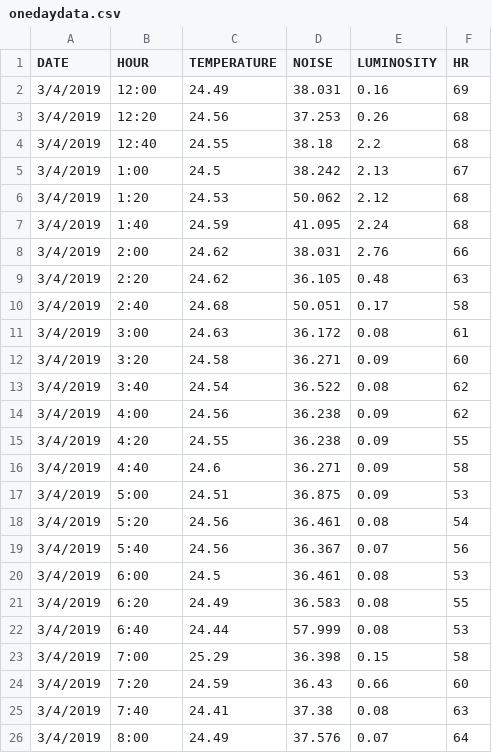
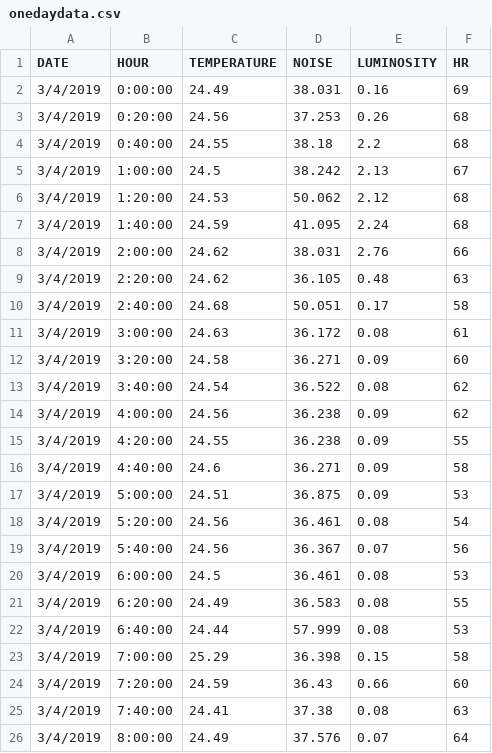
Before and after one commit to mariananarvaezcv/Datasets, a CSV file: onedaydata.csv, drawn as a sheet.

Commit message:
Add files via upload

```diff
--- a/onedaydata.csv
+++ b/onedaydata.csv
@@ -1,26 +1,26 @@
 DATE,HOUR,TEMPERATURE,NOISE,LUMINOSITY,HR
-3/4/2019,12:00,24.49,38.031,0.16,69
-3/4/2019,12:20,24.56,37.253,0.26,68
-3/4/2019,12:40,24.55,38.18,2.2,68
-3/4/2019,1:00,24.5,38.242,2.13,67
-3/4/2019,1:20,24.53,50.062,2.12,68
-3/4/2019,1:40,24.59,41.095,2.24,68
-3/4/2019,2:00,24.62,38.031,2.76,66
-3/4/2019,2:20,24.62,36.105,0.48,63
-3/4/2019,2:40,24.68,50.051,0.17,58
-3/4/2019,3:00,24.63,36.172,0.08,61
-3/4/2019,3:20,24.58,36.271,0.09,60
-3/4/2019,3:40,24.54,36.522,0.08,62
-3/4/2019,4:00,24.56,36.238,0.09,62
-3/4/2019,4:20,24.55,36.238,0.09,55
-3/4/2019,4:40,24.6,36.271,0.09,58
-3/4/2019,5:00,24.51,36.875,0.09,53
-3/4/2019,5:20,24.56,36.461,0.08,54
-3/4/2019,5:40,24.56,36.367,0.07,56
-3/4/2019,6:00,24.5,36.461,0.08,53
-3/4/2019,6:20,24.49,36.583,0.08,55
-3/4/2019,6:40,24.44,57.999,0.08,53
-3/4/2019,7:00,25.29,36.398,0.15,58
-3/4/2019,7:20,24.59,36.43,0.66,60
-3/4/2019,7:40,24.41,37.38,0.08,63
-3/4/2019,8:00,24.49,37.576,0.07,64
+3/4/2019,0:00:00,24.49,38.031,0.16,69
+3/4/2019,0:20:00,24.56,37.253,0.26,68
+3/4/2019,0:40:00,24.55,38.18,2.2,68
+3/4/2019,1:00:00,24.5,38.242,2.13,67
+3/4/2019,1:20:00,24.53,50.062,2.12,68
+3/4/2019,1:40:00,24.59,41.095,2.24,68
+3/4/2019,2:00:00,24.62,38.031,2.76,66
+3/4/2019,2:20:00,24.62,36.105,0.48,63
+3/4/2019,2:40:00,24.68,50.051,0.17,58
+3/4/2019,3:00:00,24.63,36.172,0.08,61
+3/4/2019,3:20:00,24.58,36.271,0.09,60
+3/4/2019,3:40:00,24.54,36.522,0.08,62
+3/4/2019,4:00:00,24.56,36.238,0.09,62
+3/4/2019,4:20:00,24.55,36.238,0.09,55
+3/4/2019,4:40:00,24.6,36.271,0.09,58
+3/4/2019,5:00:00,24.51,36.875,0.09,53
+3/4/2019,5:20:00,24.56,36.461,0.08,54
+3/4/2019,5:40:00,24.56,36.367,0.07,56
+3/4/2019,6:00:00,24.5,36.461,0.08,53
+3/4/2019,6:20:00,24.49,36.583,0.08,55
+3/4/2019,6:40:00,24.44,57.999,0.08,53
+3/4/2019,7:00:00,25.29,36.398,0.15,58
+3/4/2019,7:20:00,24.59,36.43,0.66,60
+3/4/2019,7:40:00,24.41,37.38,0.08,63
+3/4/2019,8:00:00,24.49,37.576,0.07,64
```
